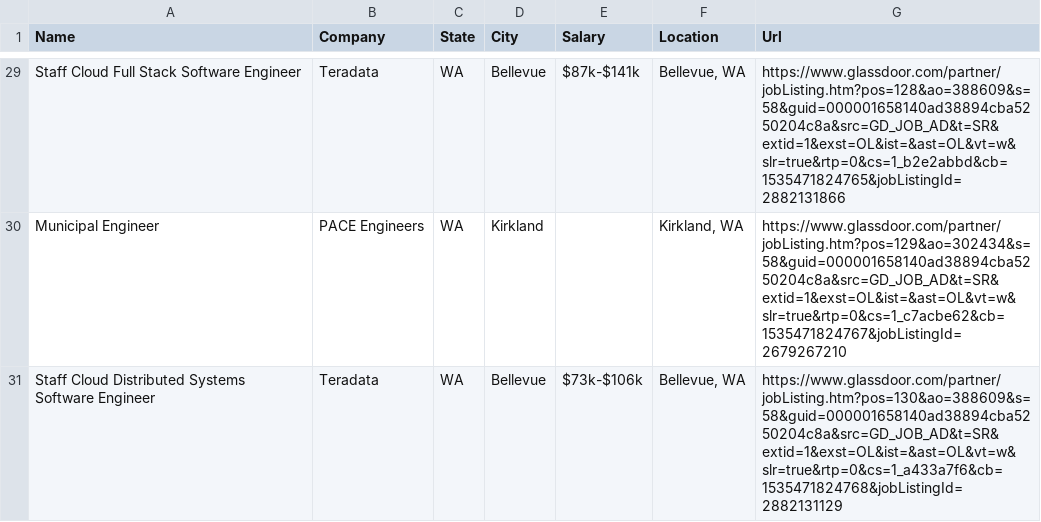
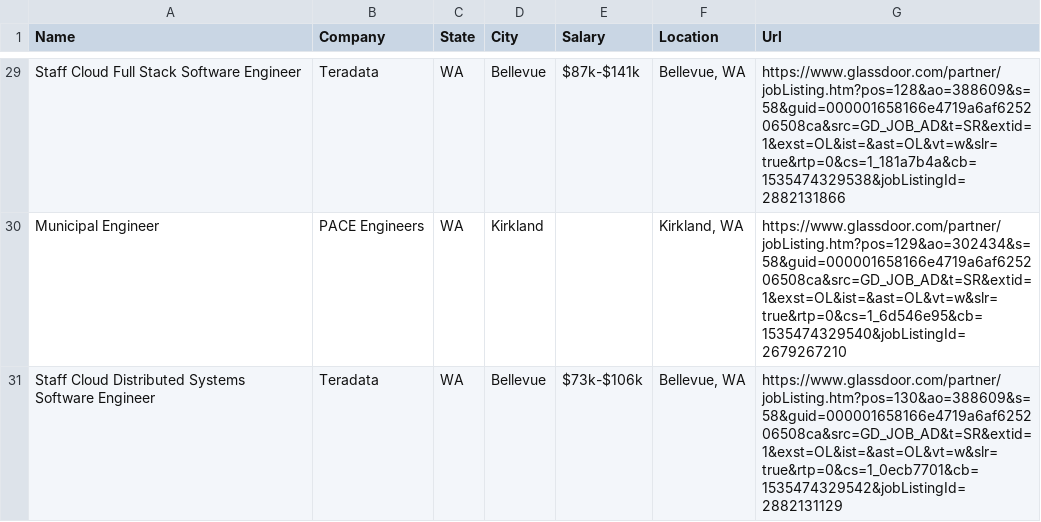
Before and after one commit to JoshuaDombal/JobLocationFinder, a CSV file: Software Engineer-Seattle-job-results.csv, drawn as a sheet; only a part is shown, gaps mark what is left out; the diff covers the shown part only.

```diff
--- a/Software Engineer-Seattle-job-results.csv
+++ b/Software Engineer-Seattle-job-results.csv
@@ -29,3 +29,3 @@
-"Staff Cloud Full Stack Software Engineer"," Teradata  ","WA","Bellevue","$87k-$141k","Bellevue, WA","https://www.glassdoor.com/partner/jobListing.htm?pos=128&ao=388609&s=58&guid=000001658140ad38894cba5250204c8a&src=GD_JOB_AD&t=SR&extid=1&exst=OL&ist=&ast=OL&vt=w&slr=true&rtp=0&cs=1_b2e2abbd&cb=1535471824765&jobListingId=2882131866"
-"Municipal Engineer"," PACE Engineers  ","WA","Kirkland","","Kirkland, WA","https://www.glassdoor.com/partner/jobListing.htm?pos=129&ao=302434&s=58&guid=000001658140ad38894cba5250204c8a&src=GD_JOB_AD&t=SR&extid=1&exst=OL&ist=&ast=OL&vt=w&slr=true&rtp=0&cs=1_c7acbe62&cb=1535471824767&jobListingId=2679267210"
-"Staff Cloud Distributed Systems Software Engineer"," Teradata  ","WA","Bellevue","$73k-$106k","Bellevue, WA","https://www.glassdoor.com/partner/jobListing.htm?pos=130&ao=388609&s=58&guid=000001658140ad38894cba5250204c8a&src=GD_JOB_AD&t=SR&extid=1&exst=OL&ist=&ast=OL&vt=w&slr=true&rtp=0&cs=1_a433a7f6&cb=1535471824768&jobListingId=2882131129"
+"Staff Cloud Full Stack Software Engineer"," Teradata  ","WA","Bellevue","$87k-$141k","Bellevue, WA","https://www.glassdoor.com/partner/jobListing.htm?pos=128&ao=388609&s=58&guid=000001658166e4719a6af625206508ca&src=GD_JOB_AD&t=SR&extid=1&exst=OL&ist=&ast=OL&vt=w&slr=true&rtp=0&cs=1_181a7b4a&cb=1535474329538&jobListingId=2882131866"
+"Municipal Engineer"," PACE Engineers  ","WA","Kirkland","","Kirkland, WA","https://www.glassdoor.com/partner/jobListing.htm?pos=129&ao=302434&s=58&guid=000001658166e4719a6af625206508ca&src=GD_JOB_AD&t=SR&extid=1&exst=OL&ist=&ast=OL&vt=w&slr=true&rtp=0&cs=1_6d546e95&cb=1535474329540&jobListingId=2679267210"
+"Staff Cloud Distributed Systems Software Engineer"," Teradata  ","WA","Bellevue","$73k-$106k","Bellevue, WA","https://www.glassdoor.com/partner/jobListing.htm?pos=130&ao=388609&s=58&guid=000001658166e4719a6af625206508ca&src=GD_JOB_AD&t=SR&extid=1&exst=OL&ist=&ast=OL&vt=w&slr=true&rtp=0&cs=1_0ecb7701&cb=1535474329542&jobListingId=2882131129"
```
Also changed, not shown: 2 added rows, 2 removed rows and 25 edited cells elsewhere in this file, 2 other files.
